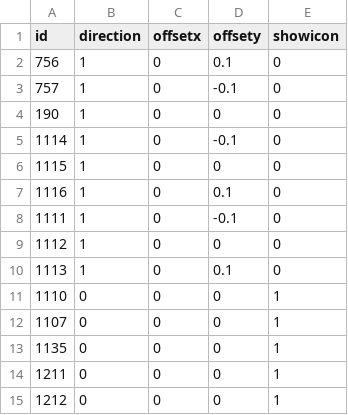
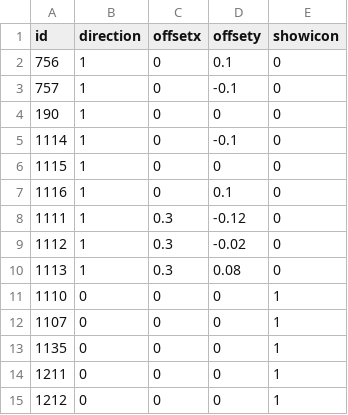
Before and after one commit to xqfinxd/NightreignApp, a CSV file: nightreign/assets/datas/manual_attachpoints.csv, drawn as a sheet; only a part is shown.

Commit message:
data

```diff
--- a/nightreign/assets/datas/manual_attachpoints.csv
+++ b/nightreign/assets/datas/manual_attachpoints.csv
@@ -7,5 +7,5 @@
 1116,1,0,0.1,0
-1111,1,0,-0.1,0
-1112,1,0,0,0
-1113,1,0,0.1,0
+1111,1,0.3,-0.12,0
+1112,1,0.3,-0.02,0
+1113,1,0.3,0.08,0
 1110,0,0,0,1
```
